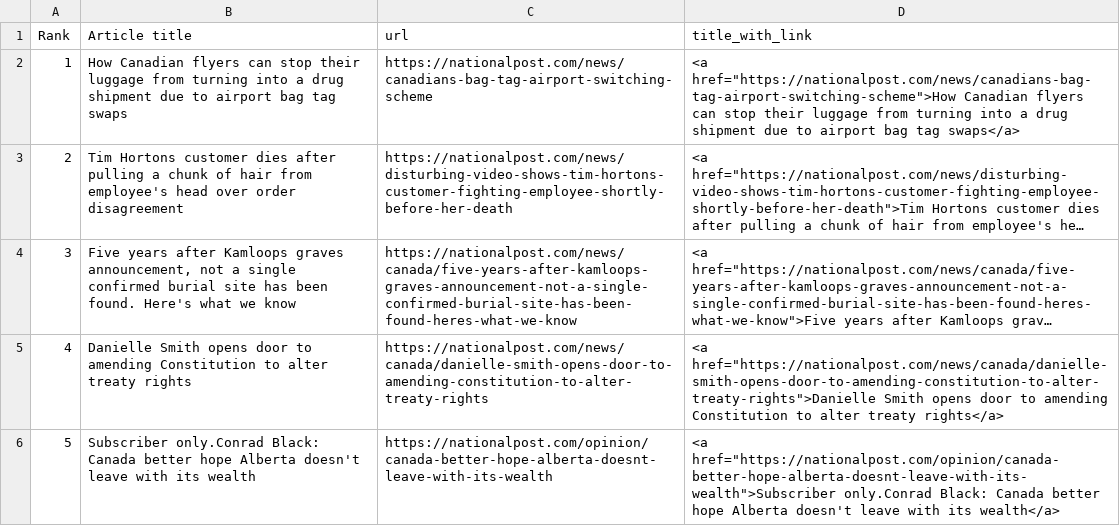
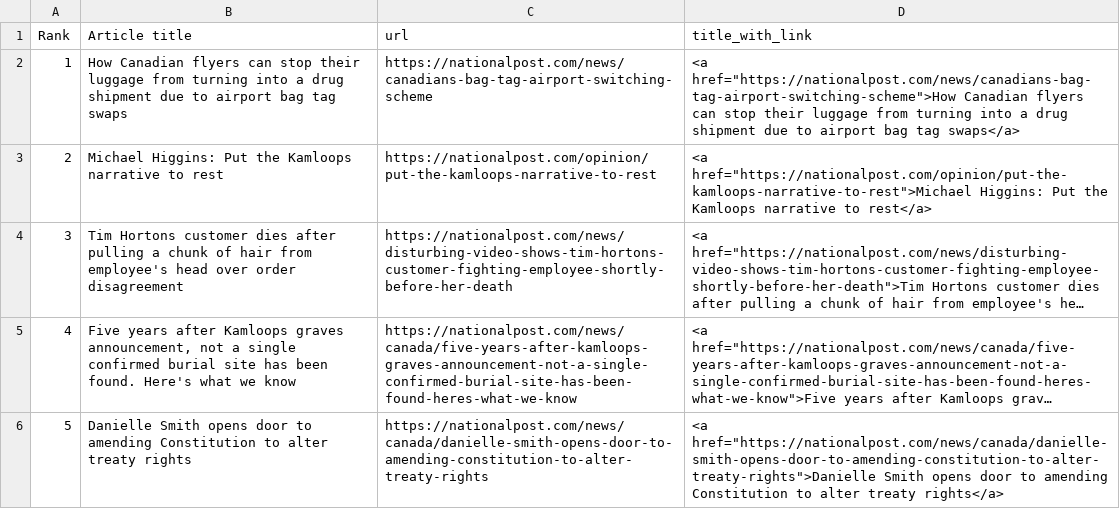
Before and after one commit to caoramckenna/canada-news-trending-stories, a CSV file: NationalPostScrape.csv, drawn as a sheet; long unchanged cells end in …; removed rows and columns are numbered as before the commit, all else as after; the diff names each change by its address in the sheet, - before the commit and + after, or states it on an @@ line.

```diff
--- a/NationalPostScrape.csv
+++ b/NationalPostScrape.csv
+row 3: 2 | Michael Higgins: Put the Kamloops narrative to rest | https://nationalpost.com/opinion/put-the-kamloops-narrative-to-rest | <a href="https://nationalpost.com/opinion/put-the-kamloops-narrative-to-rest">Michael Higgins: Put the Kamloops narrative to rest</a>
@@ column A (Rank) renumbered between rows 4 and 6 @@
-row 6: 5 | Subscriber only.Conrad Black: Canada better hope Alberta doesn't leave with its wealth | https://nationalpost.com/opinion/canada-better-hope-alberta-doesnt-leave-with-its-wealth | <a href="https://nationalpost.com/opinion/canada-better-hope-alberta-doesnt-leave-with-its-wealth">Subscriber only.Conrad Black: Canada better hope Alberta doesn't leave with its wealth</a>
```
Also changed, not shown: CTVScrape.csv, GlobeAndMailScrape.csv, 4 other files.
